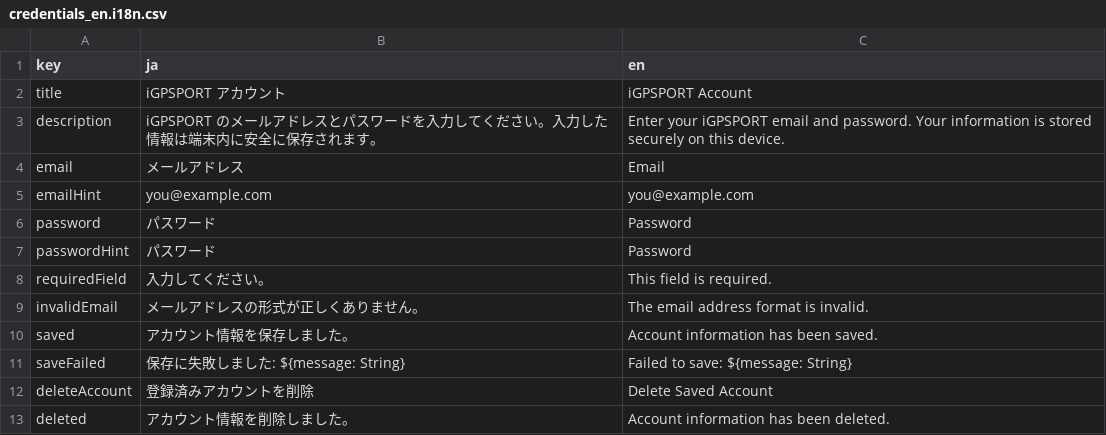
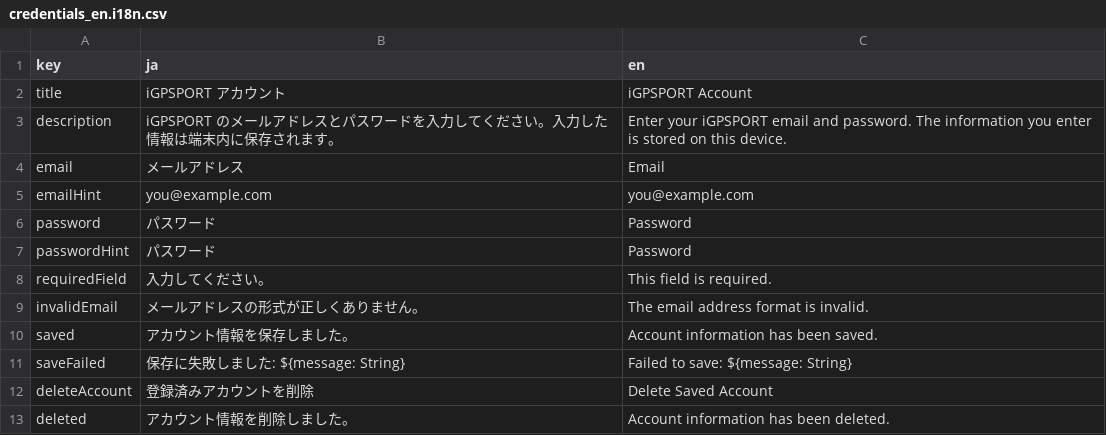
Before and after one commit to aoisupersix/igpsport-poi-roadbook-uploader, a CSV file: lib/i18n/features/credentials_en.i18n.csv, drawn as a sheet.

```diff
--- a/lib/i18n/features/credentials_en.i18n.csv
+++ b/lib/i18n/features/credentials_en.i18n.csv
@@ -2,3 +2,3 @@
 title,iGPSPORT アカウント,iGPSPORT Account
-description,iGPSPORT のメールアドレスとパスワードを入力してください。入力した情報は端末内に安全に保存されます。,Enter your iGPSPORT email and password. Your information is stored securely on this device.
+description,iGPSPORT のメールアドレスとパスワードを入力してください。入力した情報は端末内に保存されます。,Enter your iGPSPORT email and password. The information you enter is stored on this device.
 email,メールアドレス,Email
```
Also changed, not shown: lib/i18n/features/home_en.i18n.csv, lib/i18n/features/poiMapping_en.i18n.csv, 3 other files.
